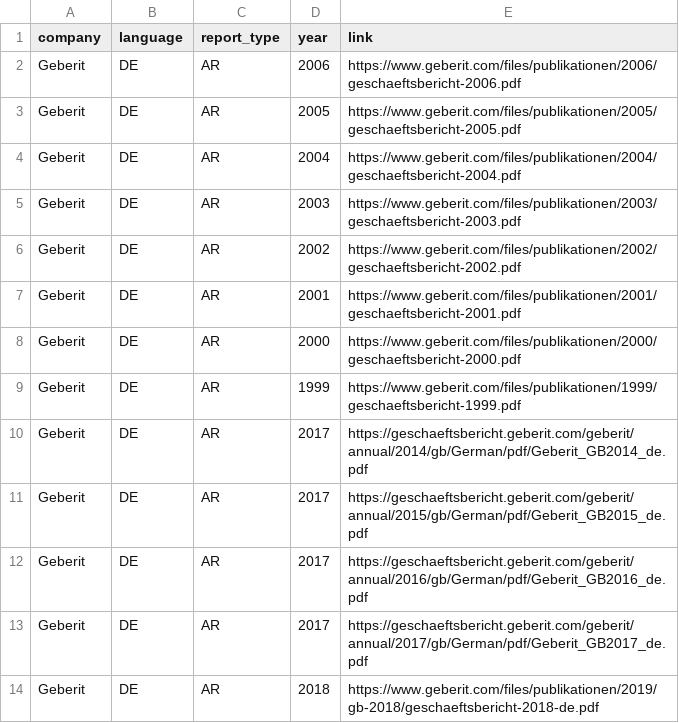
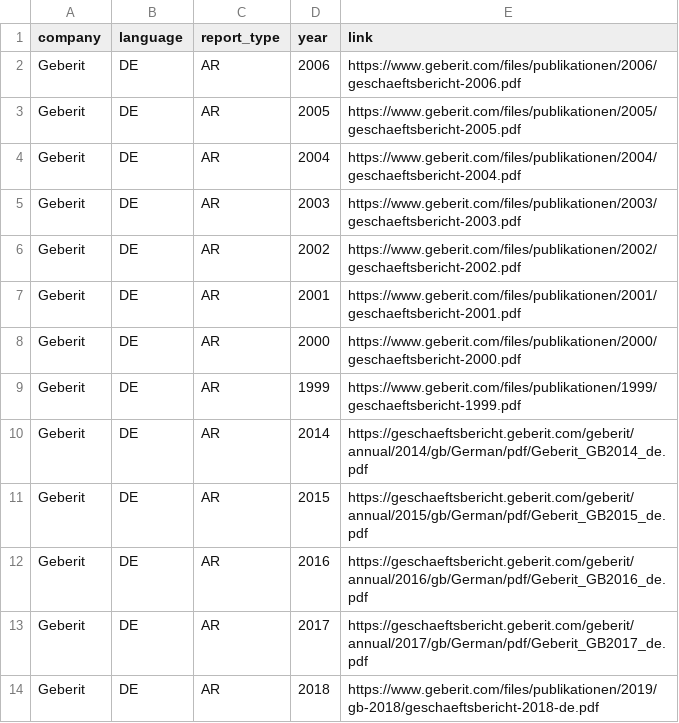
Before and after one commit to Niederb/annual_report_database, a CSV file: Sources/Geberit.csv, drawn as a sheet.

```diff
--- a/Sources/Geberit.csv
+++ b/Sources/Geberit.csv
@@ -9,5 +9,5 @@ Geberit;DE;AR;2000;"https://www.geberit.com/files/publikationen/2000/geschaeftsb
 Geberit;DE;AR;1999;"https://www.geberit.com/files/publikationen/1999/geschaeftsbericht-1999.pdf"
-Geberit;DE;AR;2017;"https://geschaeftsbericht.geberit.com/geberit/annual/2014/gb/German/pdf/Geberit_GB2014_de.pdf"
-Geberit;DE;AR;2017;"https://geschaeftsbericht.geberit.com/geberit/annual/2015/gb/German/pdf/Geberit_GB2015_de.pdf"
-Geberit;DE;AR;2017;"https://geschaeftsbericht.geberit.com/geberit/annual/2016/gb/German/pdf/Geberit_GB2016_de.pdf"
+Geberit;DE;AR;2014;"https://geschaeftsbericht.geberit.com/geberit/annual/2014/gb/German/pdf/Geberit_GB2014_de.pdf"
+Geberit;DE;AR;2015;"https://geschaeftsbericht.geberit.com/geberit/annual/2015/gb/German/pdf/Geberit_GB2015_de.pdf"
+Geberit;DE;AR;2016;"https://geschaeftsbericht.geberit.com/geberit/annual/2016/gb/German/pdf/Geberit_GB2016_de.pdf"
 Geberit;DE;AR;2017;"https://geschaeftsbericht.geberit.com/geberit/annual/2017/gb/German/pdf/Geberit_GB2017_de.pdf"
```
Also changed, not shown: Sources/Adecco.csv, Sources/LafargeHolcim.csv, 2 other files.
